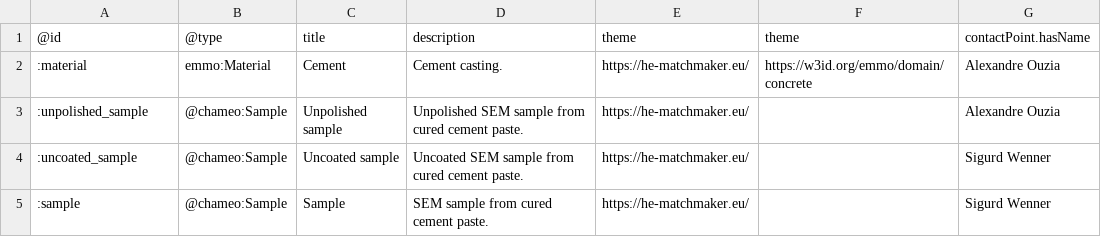
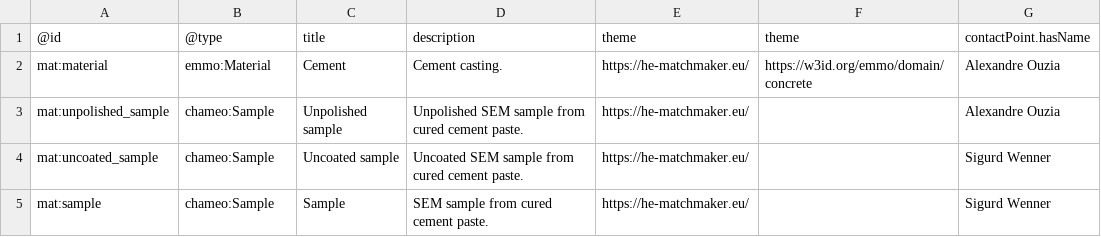
Before and after one commit to HEU-MatCHMaker/DataDocumentation, a CSV file: examples/CHADA-workflow/input/material.csv, drawn as a sheet.

```diff
--- a/examples/CHADA-workflow/input/material.csv
+++ b/examples/CHADA-workflow/input/material.csv
@@ -1,5 +1,5 @@
 @id,@type,title,description,theme,theme,contactPoint.hasName
-:material,emmo:Material,Cement,Cement casting.,https://he-matchmaker.eu/,https://w3id.org/emmo/domain/concrete,Alexandre Ouzia
-:unpolished_sample,@chameo:Sample,Unpolished sample,Unpolished SEM sample from cured cement paste.,https://he-matchmaker.eu/,,Alexandre Ouzia
-:uncoated_sample,@chameo:Sample,Uncoated sample,Uncoated SEM sample from cured cement paste.,https://he-matchmaker.eu/,,Sigurd Wenner
-:sample,@chameo:Sample,Sample,SEM sample from cured cement paste.,https://he-matchmaker.eu/,,Sigurd Wenner
+mat:material,emmo:Material,Cement,Cement casting.,https://he-matchmaker.eu/,https://w3id.org/emmo/domain/concrete,Alexandre Ouzia
+mat:unpolished_sample,chameo:Sample,Unpolished sample,Unpolished SEM sample from cured cement paste.,https://he-matchmaker.eu/,,Alexandre Ouzia
+mat:uncoated_sample,chameo:Sample,Uncoated sample,Uncoated SEM sample from cured cement paste.,https://he-matchmaker.eu/,,Sigurd Wenner
+mat:sample,chameo:Sample,Sample,SEM sample from cured cement paste.,https://he-matchmaker.eu/,,Sigurd Wenner
```
Also changed, not shown: examples/CHADA-workflow/input/datasets.csv, 1 other file.
